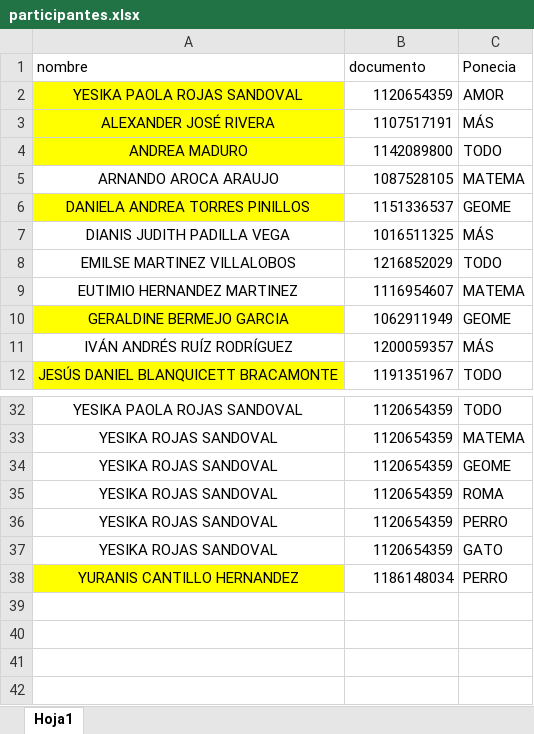
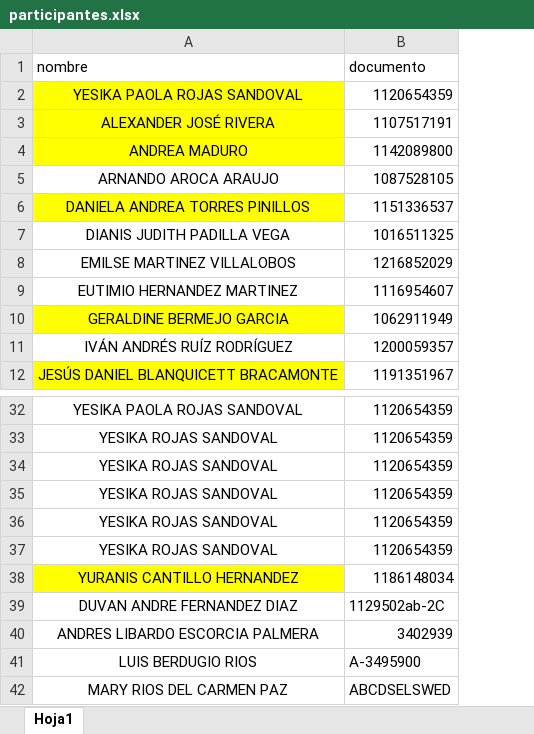
Before and after one commit to PC-2318/Certificados-EIEM, an Excel workbook: participantes.xlsx, sheet Hoja1, drawn as a sheet; only a part is shown, gaps mark what is left out; values as stored, in another font and other column widths than the file's, no borders; removed rows and columns are numbered as before the commit, all else as after; the diff names each change by its address in the sheet, - before the commit and + after, or states it on an @@ line.

```diff
--- a/participantes.xlsx (sheet Hoja1)
+++ b/participantes.xlsx (sheet Hoja1)
-column C (Ponecia), rows 2-12: AMOR | MÁS | TODO | MATEMA | GEOME | MÁS | TODO | MATEMA | GEOME | MÁS | TODO; rows 32-38: TODO | MATEMA | GEOME | ROMA | PERRO | GATO | PERRO
+row 39: DUVAN ANDRE FERNANDEZ DIAZ | 1129502ab-2C
+row 40: ANDRES LIBARDO ESCORCIA PALMERA | 3402939
+row 41: LUIS BERDUGIO RIOS | A-3495900
+row 42: MARY RIOS DEL CARMEN PAZ | ABCDSELSWED
```
Also changed, not shown: 3 other files.
